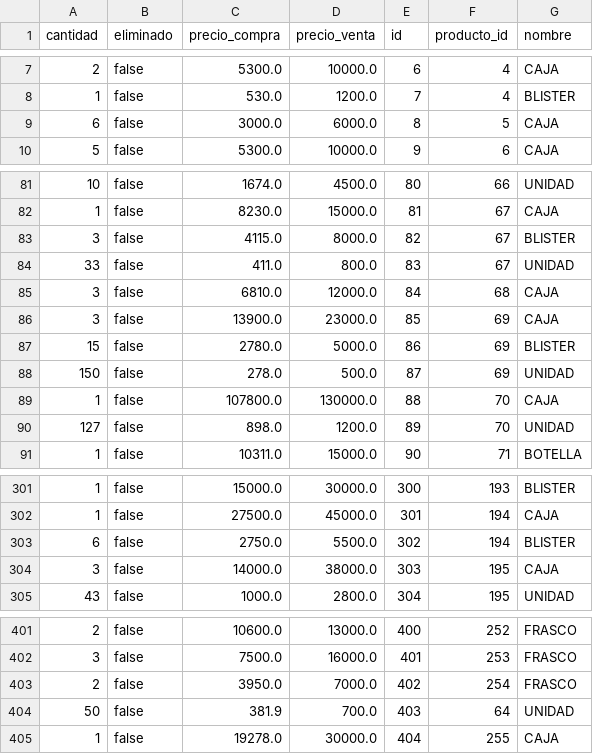
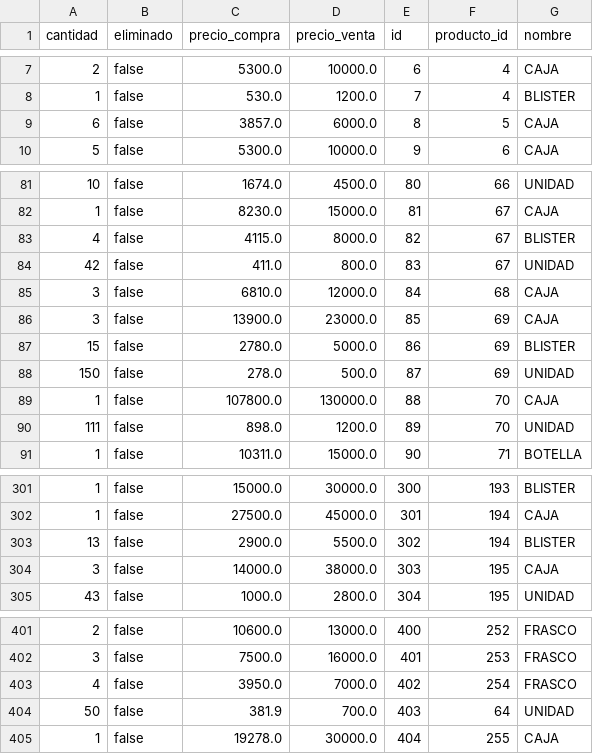
Before and after one commit to AariazP/drogueria1-backup, a CSV file: forma_venta.csv, drawn as a sheet; only a part is shown, gaps mark what is left out; the diff covers the shown part only.

Commit message:
Backup de todas las tablas 2025-03-22

```diff
--- a/forma_venta.csv
+++ b/forma_venta.csv
@@ -8,3 +8,3 @@ cantidad,eliminado,precio_compra,precio_venta,id,producto_id,nombre
 1,false,530.0,1200.0,7,4,BLISTER
-6,false,3000.0,6000.0,8,5,CAJA
+6,false,3857.0,6000.0,8,5,CAJA
 5,false,5300.0,10000.0,9,6,CAJA
@@ -82,4 +82,4 @@ cantidad,eliminado,precio_compra,precio_venta,id,producto_id,nombre
 1,false,8230.0,15000.0,81,67,CAJA
-3,false,4115.0,8000.0,82,67,BLISTER
-33,false,411.0,800.0,83,67,UNIDAD
+4,false,4115.0,8000.0,82,67,BLISTER
+42,false,411.0,800.0,83,67,UNIDAD
 3,false,6810.0,12000.0,84,68,CAJA
@@ -89,3 +89,3 @@ cantidad,eliminado,precio_compra,precio_venta,id,producto_id,nombre
 1,false,107800.0,130000.0,88,70,CAJA
-127,false,898.0,1200.0,89,70,UNIDAD
+111,false,898.0,1200.0,89,70,UNIDAD
 1,false,10311.0,15000.0,90,71,BOTELLA
@@ -302,3 +302,3 @@ cantidad,eliminado,precio_compra,precio_venta,id,producto_id,nombre
 1,false,27500.0,45000.0,301,194,CAJA
-6,false,2750.0,5500.0,302,194,BLISTER
+13,false,2900.0,5500.0,302,194,BLISTER
 3,false,14000.0,38000.0,303,195,CAJA
@@ -402,3 +402,3 @@ cantidad,eliminado,precio_compra,precio_venta,id,producto_id,nombre
 3,false,7500.0,16000.0,401,253,FRASCO
-2,false,3950.0,7000.0,402,254,FRASCO
+4,false,3950.0,7000.0,402,254,FRASCO
 50,false,381.9,700.0,403,64,UNIDAD
```
Also changed, not shown: 14 added rows and 10 edited cells elsewhere in this file.
